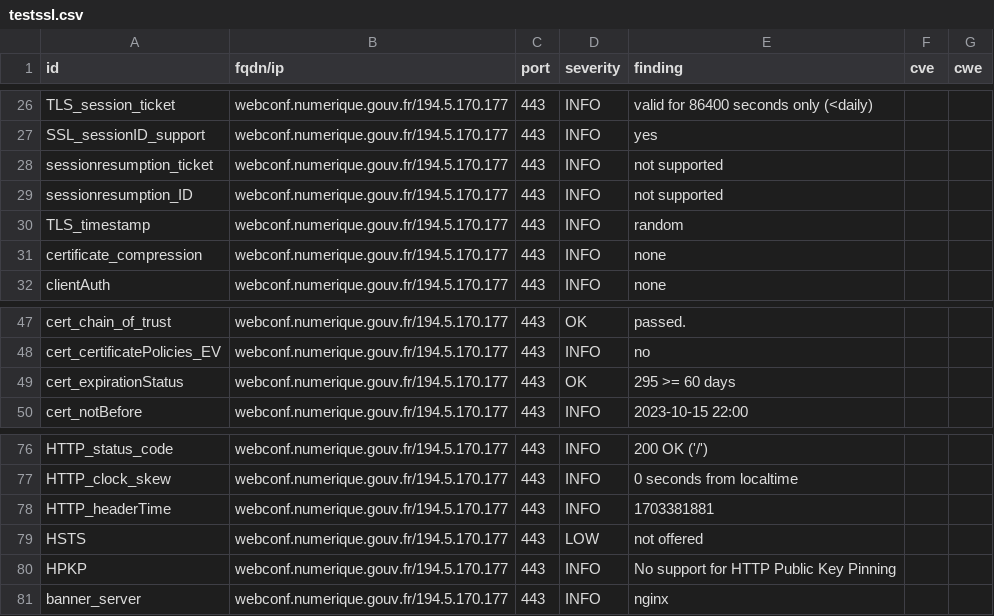
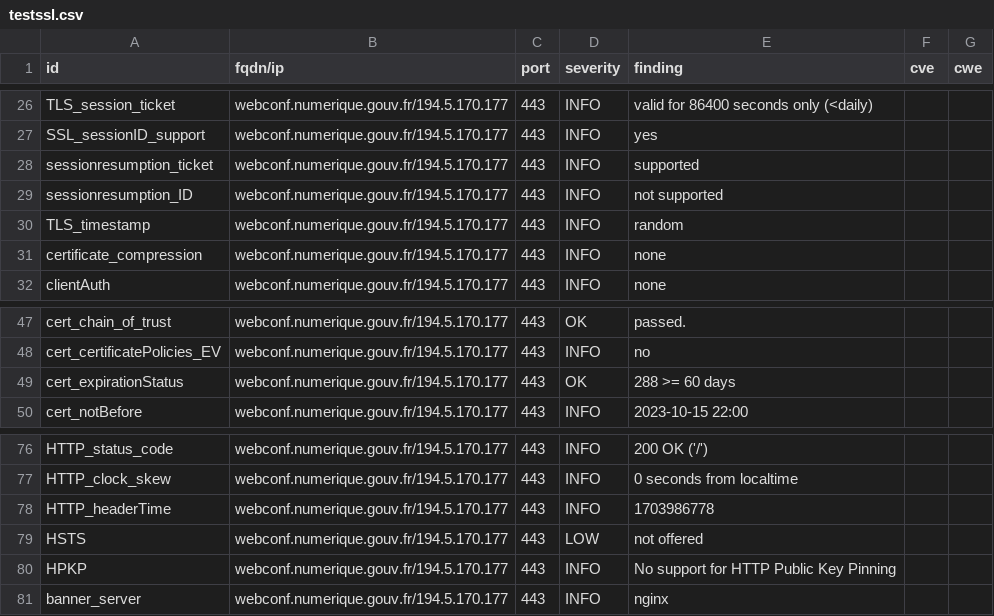
Before and after one commit to betagouv/dashlord-operateur, a CSV file: results/aHR0cHM6Ly93ZWJjb25mLm51bWVyaXF1ZS5nb3V2LmZyLw==/testssl.csv, drawn as a sheet; only a part is shown, gaps mark what is left out.

```diff
--- a/results/aHR0cHM6Ly93ZWJjb25mLm51bWVyaXF1ZS5nb3V2LmZyLw==/testssl.csv
+++ b/results/aHR0cHM6Ly93ZWJjb25mLm51bWVyaXF1ZS5nb3V2LmZyLw==/testssl.csv
@@ -27,3 +27,3 @@
 "SSL_sessionID_support","webconf.numerique.gouv.fr/194.5.170.177","443","INFO","yes","",""
-"sessionresumption_ticket","webconf.numerique.gouv.fr/194.5.170.177","443","INFO","not supported","",""
+"sessionresumption_ticket","webconf.numerique.gouv.fr/194.5.170.177","443","INFO","supported","",""
 "sessionresumption_ID","webconf.numerique.gouv.fr/194.5.170.177","443","INFO","not supported","",""
@@ -48,3 +48,3 @@
 "cert_certificatePolicies_EV","webconf.numerique.gouv.fr/194.5.170.177","443","INFO","no","",""
-"cert_expirationStatus","webconf.numerique.gouv.fr/194.5.170.177","443","OK","295 >= 60 days","",""
+"cert_expirationStatus","webconf.numerique.gouv.fr/194.5.170.177","443","OK","288 >= 60 days","",""
 "cert_notBefore","webconf.numerique.gouv.fr/194.5.170.177","443","INFO","2023-10-15 22:00","",""
@@ -77,3 +77,3 @@
 "HTTP_clock_skew","webconf.numerique.gouv.fr/194.5.170.177","443","INFO","0 seconds from localtime","",""
-"HTTP_headerTime","webconf.numerique.gouv.fr/194.5.170.177","443","INFO","1703381881","",""
+"HTTP_headerTime","webconf.numerique.gouv.fr/194.5.170.177","443","INFO","1703986778","",""
 "HSTS","webconf.numerique.gouv.fr/194.5.170.177","443","LOW","not offered","",""
```
Also changed, not shown: 14 other files.
